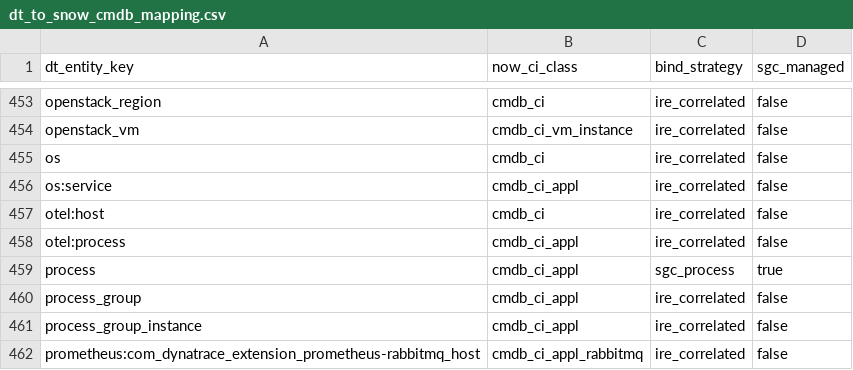
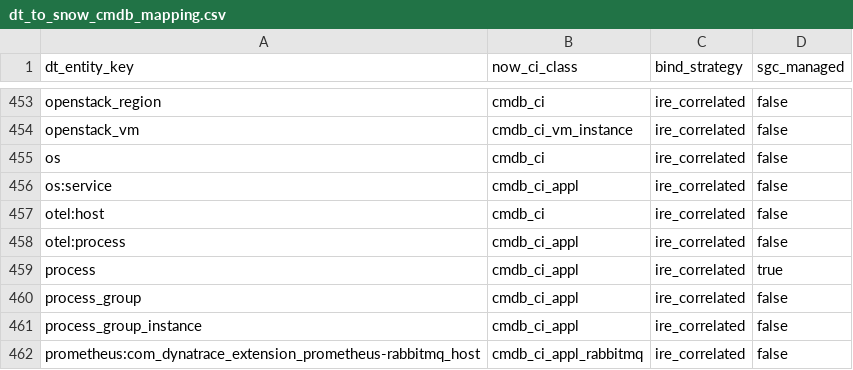
Before and after one commit to aericjw/aiops-dt-now, a CSV file: mapping/dt_to_snow_cmdb_mapping.csv, drawn as a sheet; only a part is shown, gaps mark what is left out.

```diff
--- a/mapping/dt_to_snow_cmdb_mapping.csv
+++ b/mapping/dt_to_snow_cmdb_mapping.csv
@@ -458,3 +458,3 @@ otel:host,cmdb_ci,ire_correlated,false
 otel:process,cmdb_ci_appl,ire_correlated,false
-process,cmdb_ci_appl,sgc_process,true
+process,cmdb_ci_appl,ire_correlated,true
 process_group,cmdb_ci_appl,ire_correlated,false
```
Also changed, not shown: 5 other files.
